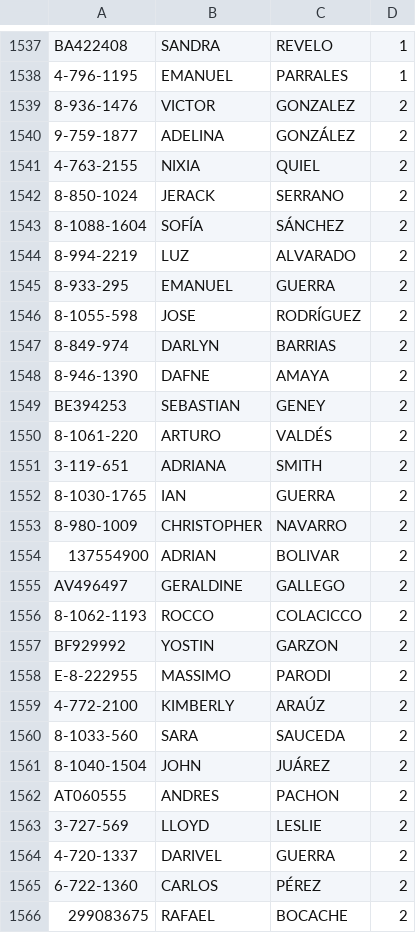
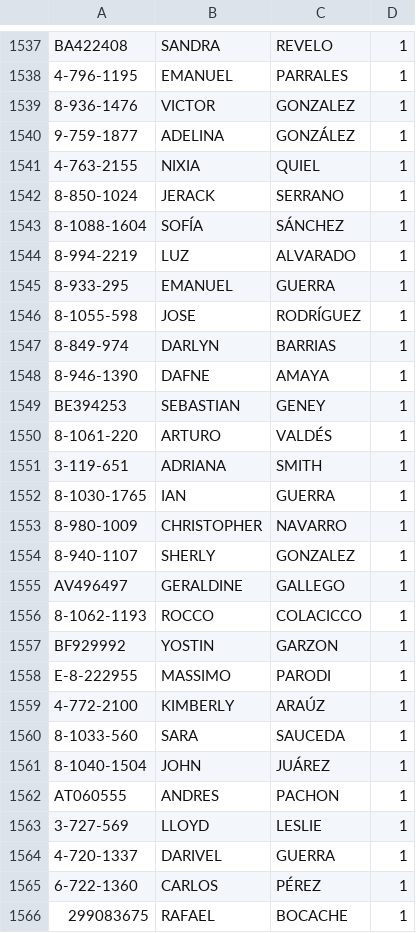
Before and after one commit to Easy-Drive-Consultas/web, a CSV file: data.csv, drawn as a sheet; only a part is shown, gaps mark what is left out; the diff covers the shown part only.

Commit message:
Add files via upload

```diff
--- a/data.csv
+++ b/data.csv
@@ -1538,29 +1538,29 @@ BA422408 ,SANDRA,REVELO,1
 4-796-1195,EMANUEL,PARRALES,1
-8-936-1476,VICTOR,GONZALEZ ,2
-9-759-1877,ADELINA ,GONZÁLEZ ,2
-4-763-2155,NIXIA,QUIEL,2
-8-850-1024,JERACK ,SERRANO,2
-8-1088-1604,SOFÍA,SÁNCHEZ,2
-8-994-2219,LUZ,ALVARADO ,2
-8-933-295,EMANUEL ,GUERRA,2
-8-1055-598,JOSE,RODRÍGUEZ,2
-8-849-974 ,DARLYN ,BARRIAS,2
-8-946-1390,DAFNE,AMAYA,2
-BE394253,SEBASTIAN,GENEY,2
-8-1061-220,ARTURO ,VALDÉS ,2
-3-119-651,ADRIANA,SMITH,2
-8-1030-1765,IAN,GUERRA,2
-8-980-1009,CHRISTOPHER ,NAVARRO,2
-137554900,ADRIAN ,BOLIVAR,2
-AV496497,GERALDINE ,GALLEGO ,2
-8-1062-1193,ROCCO,COLACICCO,2
-BF929992,YOSTIN,GARZON,2
-E-8-222955,MASSIMO ,PARODI,2
-4-772-2100,KIMBERLY,ARAÚZ,2
-8-1033-560,SARA,SAUCEDA,2
-8-1040-1504,JOHN ,JUÁREZ ,2
-AT060555,ANDRES,PACHON,2
-3-727-569,LLOYD,LESLIE,2
-4-720-1337,DARIVEL,GUERRA,2
-6-722-1360,CARLOS ,PÉREZ ,2
-299083675,RAFAEL,BOCACHE,2
+8-936-1476,VICTOR,GONZALEZ ,1
+9-759-1877,ADELINA ,GONZÁLEZ ,1
+4-763-2155,NIXIA,QUIEL,1
+8-850-1024,JERACK ,SERRANO,1
+8-1088-1604,SOFÍA,SÁNCHEZ,1
+8-994-2219,LUZ,ALVARADO ,1
+8-933-295,EMANUEL ,GUERRA,1
+8-1055-598,JOSE,RODRÍGUEZ,1
+8-849-974 ,DARLYN ,BARRIAS,1
+8-946-1390,DAFNE,AMAYA,1
+BE394253,SEBASTIAN,GENEY,1
+8-1061-220,ARTURO ,VALDÉS ,1
+3-119-651,ADRIANA,SMITH,1
+8-1030-1765,IAN,GUERRA,1
+8-980-1009,CHRISTOPHER ,NAVARRO,1
+8-940-1107,SHERLY ,GONZALEZ ,1
+AV496497,GERALDINE ,GALLEGO ,1
+8-1062-1193,ROCCO,COLACICCO,1
+BF929992,YOSTIN,GARZON,1
+E-8-222955,MASSIMO ,PARODI,1
+4-772-2100,KIMBERLY,ARAÚZ,1
+8-1033-560,SARA,SAUCEDA,1
+8-1040-1504,JOHN ,JUÁREZ ,1
+AT060555,ANDRES,PACHON,1
+3-727-569,LLOYD,LESLIE,1
+4-720-1337,DARIVEL,GUERRA,1
+6-722-1360,CARLOS ,PÉREZ ,1
+299083675,RAFAEL,BOCACHE,1
```
Also changed, not shown: 1 added row, 1 removed row and 24 edited cells elsewhere in this file.
